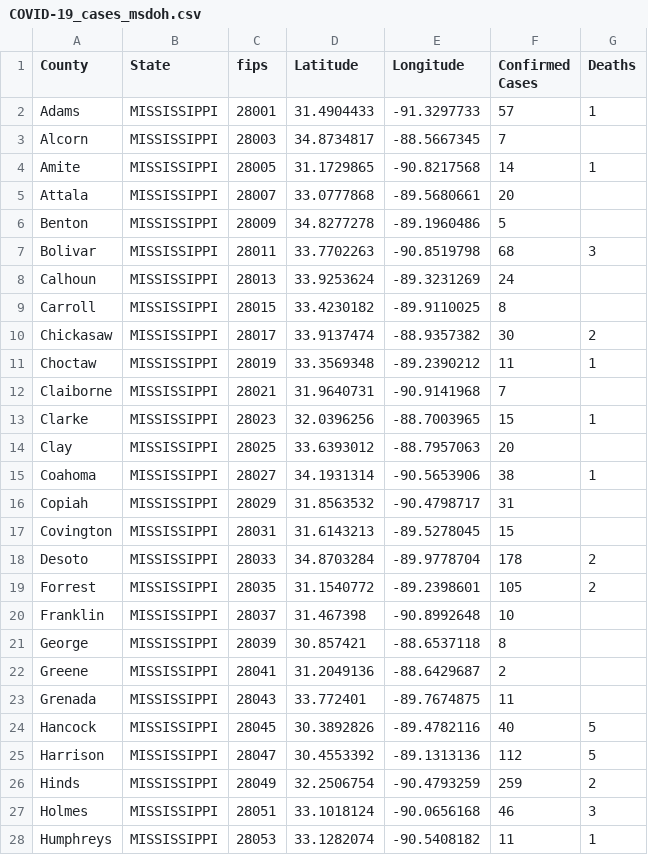
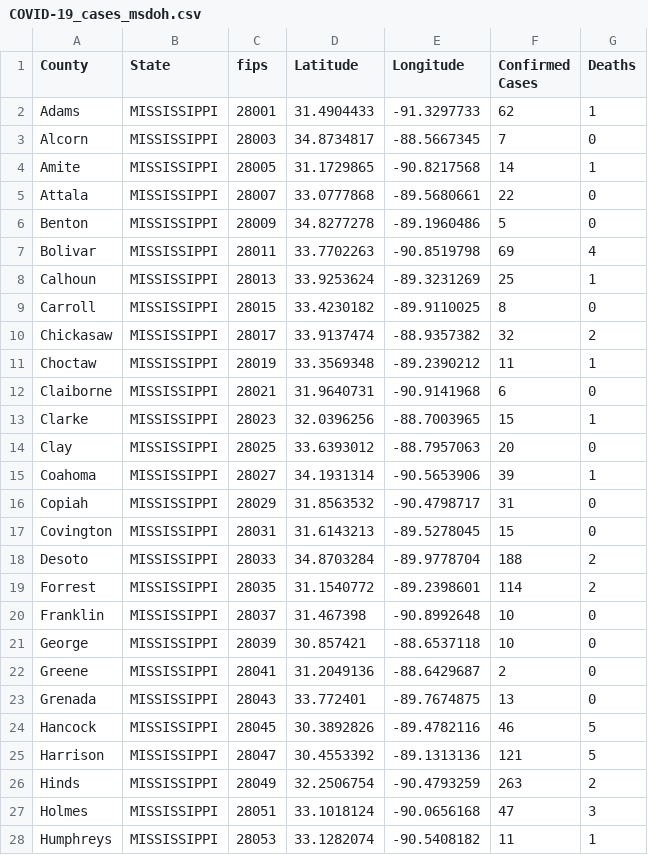
Before and after one commit to ThanatoSohne/COVID-19-Outbreak-Visualization-Tool, a CSV file: Web Scrapers/US States/COVID-19_cases_msdoh.csv, drawn as a sheet; only a part is shown; the diff covers the shown part only; the diff names each change by its address in the sheet, - before the commit and + after, or states it on an @@ line.

Commit message:
Update COVID-19_cases_msdoh.csv

```diff
--- a/Web Scrapers/US States/COVID-19_cases_msdoh.csv
+++ b/Web Scrapers/US States/COVID-19_cases_msdoh.csv
-F2 (Confirmed Cases): 57
+F2 (Confirmed Cases): 62
-G3 (Deaths): (empty)
+G3 (Deaths): 0
-F5 (Confirmed Cases): 20
+F5 (Confirmed Cases): 22
-G5:G6 (Deaths): (empty)
+G5:G6 (Deaths): 0
-F7 (Confirmed Cases): 68
+F7 (Confirmed Cases): 69
-G7 (Deaths): 3
+G7 (Deaths): 4
-F8 (Confirmed Cases): 24
+F8 (Confirmed Cases): 25
-G8 (Deaths): (empty)
+G8 (Deaths): 1
-G9 (Deaths): (empty)
+G9 (Deaths): 0
-F10 (Confirmed Cases): 30
+F10 (Confirmed Cases): 32
-F12 (Confirmed Cases): 7
+F12 (Confirmed Cases): 6
-G12 (Deaths): (empty)
+G12 (Deaths): 0
-G14 (Deaths): (empty)
+G14 (Deaths): 0
-F15 (Confirmed Cases): 38
+F15 (Confirmed Cases): 39
-G16:G17 (Deaths): (empty)
+G16:G17 (Deaths): 0
-F18 (Confirmed Cases): 178
+F18 (Confirmed Cases): 188
-F19 (Confirmed Cases): 105
+F19 (Confirmed Cases): 114
-G20:G23 (Deaths): (empty)
+G20:G23 (Deaths): 0
-F21 (Confirmed Cases): 8
+F21 (Confirmed Cases): 10
-F23 (Confirmed Cases): 11
+F23 (Confirmed Cases): 13
-F24 (Confirmed Cases): 40
+F24 (Confirmed Cases): 46
-F25 (Confirmed Cases): 112
+F25 (Confirmed Cases): 121
-F26 (Confirmed Cases): 259
+F26 (Confirmed Cases): 263
-F27 (Confirmed Cases): 46
+F27 (Confirmed Cases): 47
```
Also changed, not shown: 61 edited cells elsewhere in this file.
